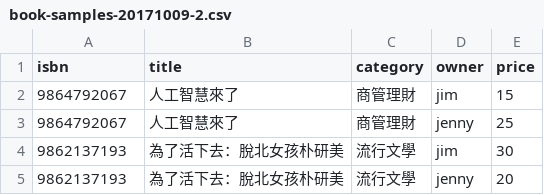
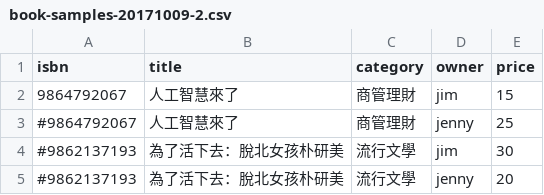
Before and after one commit to jimgong3/simplyread, a CSV file: node/simplyread-server/data/samples/book-samples-20171009-2.csv, drawn as a sheet.

Commit message:
user's idle book id

```diff
--- a/node/simplyread-server/data/samples/book-samples-20171009-2.csv
+++ b/node/simplyread-server/data/samples/book-samples-20171009-2.csv
@@ -2,4 +2,4 @@ isbn,title,category,owner,price
 9864792067,人工智慧來了,商管理財,jim,15
-9864792067,人工智慧來了,商管理財,jenny,25
-9862137193,為了活下去：脫北女孩朴研美,流行文學,jim,30
-9862137193,為了活下去：脫北女孩朴研美,流行文學,jenny,20
+#9864792067,人工智慧來了,商管理財,jenny,25
+#9862137193,為了活下去：脫北女孩朴研美,流行文學,jim,30
+#9862137193,為了活下去：脫北女孩朴研美,流行文學,jenny,20
```
Also changed, not shown: 1 other file.
